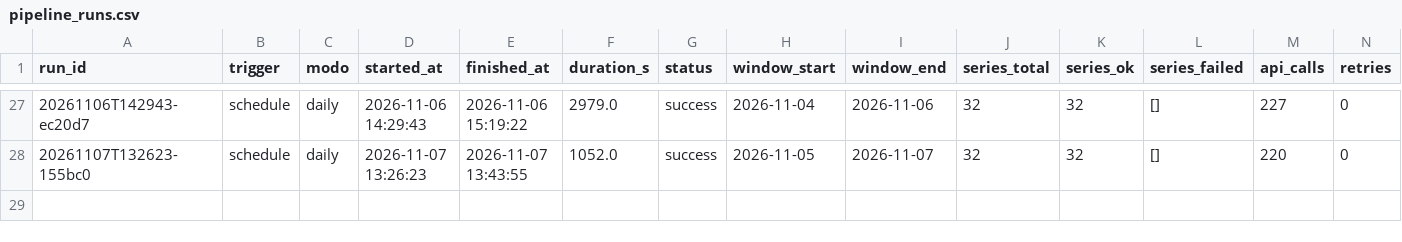
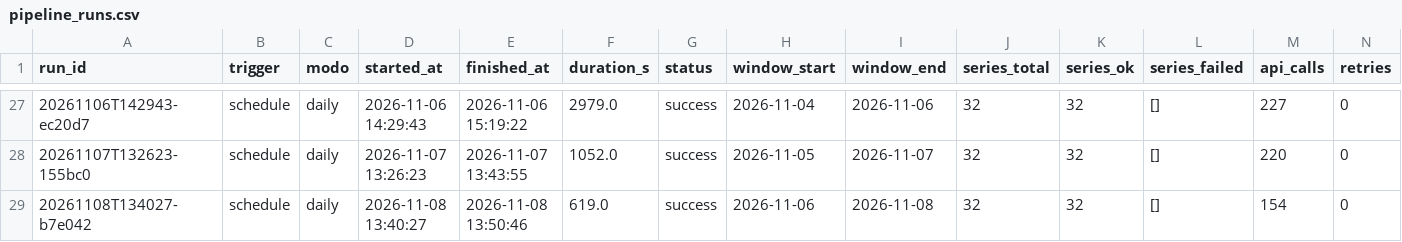
Before and after one commit to victor-ozores/Radar-PNCP, a CSV file: export/pipeline_runs.csv, drawn as a sheet; only a part is shown, gaps mark what is left out; rows hold the shown columns only; the diff names each change by its address in the sheet, - before the commit and + after, or states it on an @@ line.

```diff
--- a/export/pipeline_runs.csv
+++ b/export/pipeline_runs.csv
+row 29: 20261108T134027-b7e042 | schedule | daily | 2026-11-08 13:40:27 | 2026-11-08 13:50:46 | 619.0 | success | 2026-11-06 | 2026-11-08 | 32 | 32 | [] | 154 | 0
```
Also changed, not shown: 12 other files.
